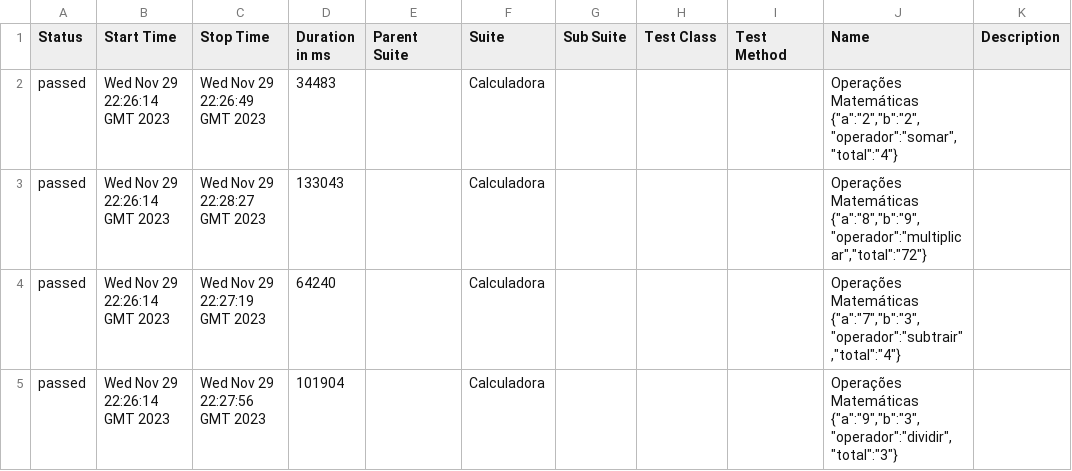
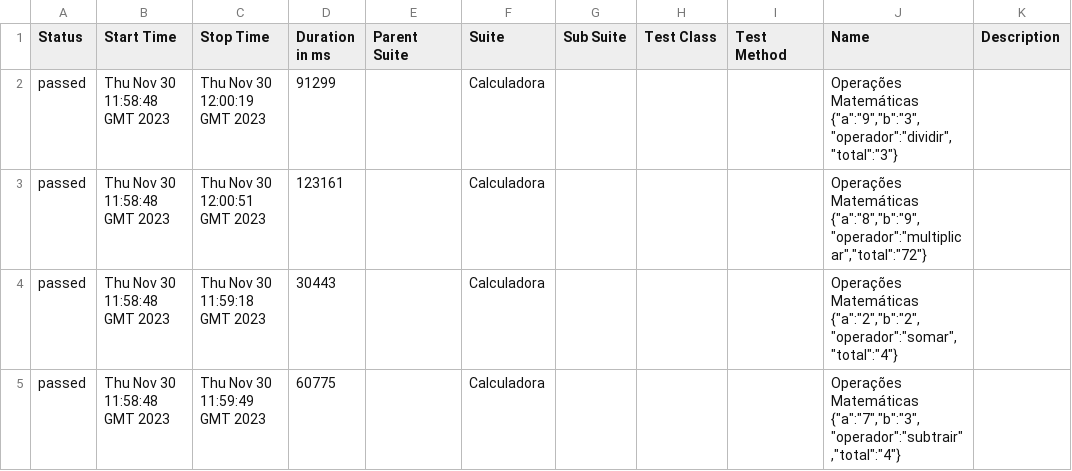
Before and after one commit to rlhorochovec/appium-codeceptjs-test, a CSV file: 12/data/suites.csv, drawn as a sheet.

```diff
--- a/12/data/suites.csv
+++ b/12/data/suites.csv
@@ -1,5 +1,5 @@
 "Status","Start Time","Stop Time","Duration in ms","Parent Suite","Suite","Sub Suite","Test Class","Test Method","Name","Description"
-"passed","Wed Nov 29 22:26:14 GMT 2023","Wed Nov 29 22:26:49 GMT 2023","34483","","Calculadora","","","","Operações Matemáticas {""a"":""2"",""b"":""2"",""operador"":""somar"",""total"":""4""}",""
-"passed","Wed Nov 29 22:26:14 GMT 2023","Wed Nov 29 22:28:27 GMT 2023","133043","","Calculadora","","","","Operações Matemáticas {""a"":""8"",""b"":""9"",""operador"":""multiplicar"",""total"":""72""}",""
-"passed","Wed Nov 29 22:26:14 GMT 2023","Wed Nov 29 22:27:19 GMT 2023","64240","","Calculadora","","","","Operações Matemáticas {""a"":""7"",""b"":""3"",""operador"":""subtrair"",""total"":""4""}",""
-"passed","Wed Nov 29 22:26:14 GMT 2023","Wed Nov 29 22:27:56 GMT 2023","101904","","Calculadora","","","","Operações Matemáticas {""a"":""9"",""b"":""3"",""operador"":""dividir"",""total"":""3""}",""
+"passed","Thu Nov 30 11:58:48 GMT 2023","Thu Nov 30 12:00:19 GMT 2023","91299","","Calculadora","","","","Operações Matemáticas {""a"":""9"",""b"":""3"",""operador"":""dividir"",""total"":""3""}",""
+"passed","Thu Nov 30 11:58:48 GMT 2023","Thu Nov 30 12:00:51 GMT 2023","123161","","Calculadora","","","","Operações Matemáticas {""a"":""8"",""b"":""9"",""operador"":""multiplicar"",""total"":""72""}",""
+"passed","Thu Nov 30 11:58:48 GMT 2023","Thu Nov 30 11:59:18 GMT 2023","30443","","Calculadora","","","","Operações Matemáticas {""a"":""2"",""b"":""2"",""operador"":""somar"",""total"":""4""}",""
+"passed","Thu Nov 30 11:58:48 GMT 2023","Thu Nov 30 11:59:49 GMT 2023","60775","","Calculadora","","","","Operações Matemáticas {""a"":""7"",""b"":""3"",""operador"":""subtrair"",""total"":""4""}",""
```
Also changed, not shown: 29 other files.
